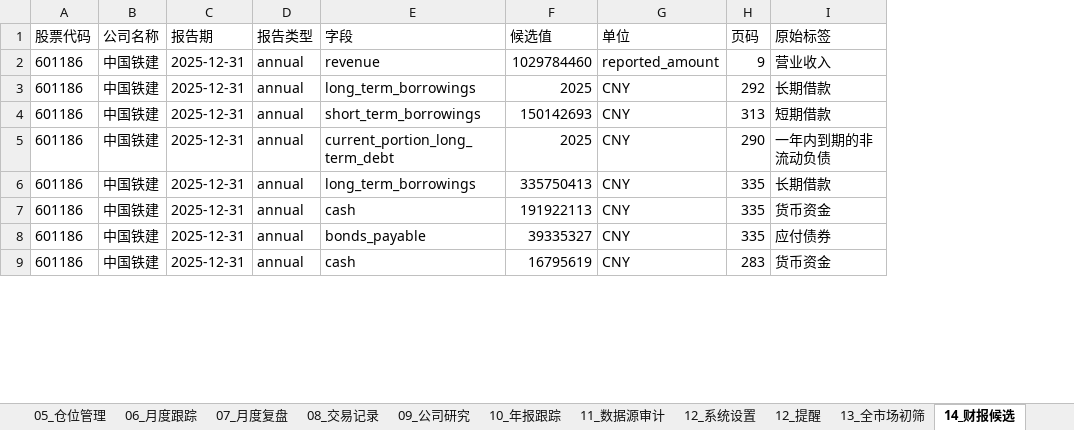
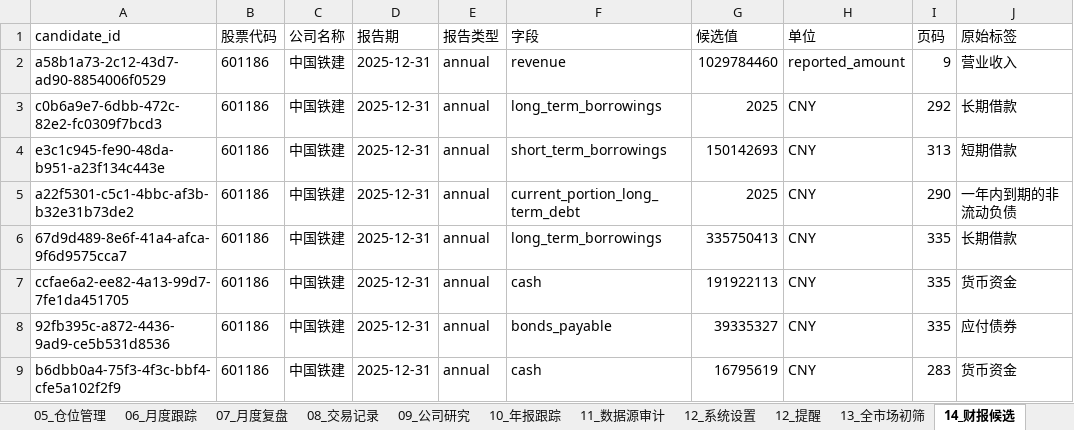
Before and after one commit to MingMingLiu0112/value-investment, an Excel workbook: A股价值投资_Agent前端智能跟踪模板.xlsx, sheet 14_财报候选, drawn as a sheet; only a part is shown; values as stored, in another font and other column widths than the file's, no borders; the diff names each change by its address in the sheet, - before the commit and + after, or states it on an @@ line.

Commit message:
chore: sync candidate review ids and financial gates

```diff
--- a/A股价值投资_Agent前端智能跟踪模板.xlsx (sheet 14_财报候选)
+++ b/A股价值投资_Agent前端智能跟踪模板.xlsx (sheet 14_财报候选)
+column A (candidate_id), rows 2-9: a58b1a73-2c12-43d7-ad90-8854006f0529 | c0b6a9e7-6dbb-472c-82e2-fc0309f7bcd3 | e3c1c945-fe90-48da-b951-a23f134c443e | a22f5301-c5c1-4bbc-af3b-b32e31b73de2 | 67d9d489-8e6f-41a4-afca-9f6d9575cca7 | ccfae6a2-ee82-4a13-99d7-7fe1da451705 | 92fb395c-a872-4436-9ad9-ce5b531d8536 | b6dbb0a4-75f3-4f3c-bbf4-cfe5a102f2f9
```
Also changed, not shown: sheet 12_提醒, sheet 01_观察名单, sheet 04_估值跟踪, sheet 00_首页Dashboard, charts or pictures.
